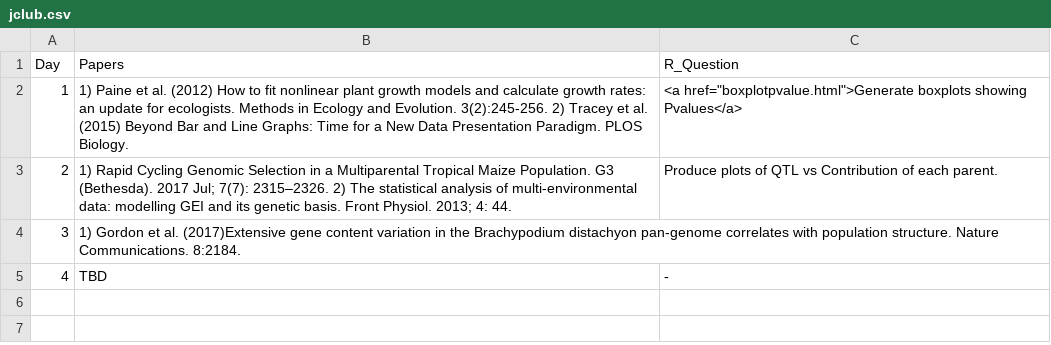
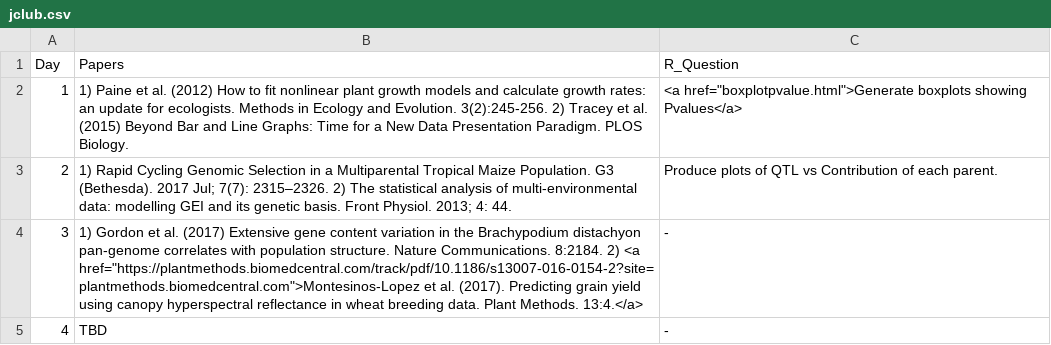
Before and after one commit to comptpbio/comptpbio.github.io, a CSV file: jclub.csv, drawn as a sheet; the diff names each change by its address in the sheet, - before the commit and + after, or states it on an @@ line.

```diff
--- a/jclub.csv
+++ b/jclub.csv
-B4 (Papers): …et al. (2017)Extensive gene content variation in the Brachypodium distachyon pan-genome correlates with population structure. Nature Communications. 8:2184.
+B4 (Papers): …et al. (2017) Extensive gene content variation in the Brachypodium distachyon pan-genome correlates with population structure. Nature Communications. 8:2184. 2) <a href="https://plantmethods.biomedcentral.com/track/pdf/10.1186/s13007-016-0154-2?site=plantmethods.biomedcentral.com">Montesinos-Lopez et al. (2017). Predicting grain yield using canopy hyperspectral reflectance in wheat breeding data. Plant Methods. 13:4.</a>
-C4 (R_Question): (empty)
+C4 (R_Question): -
```
Also changed, not shown: 1 other file.
